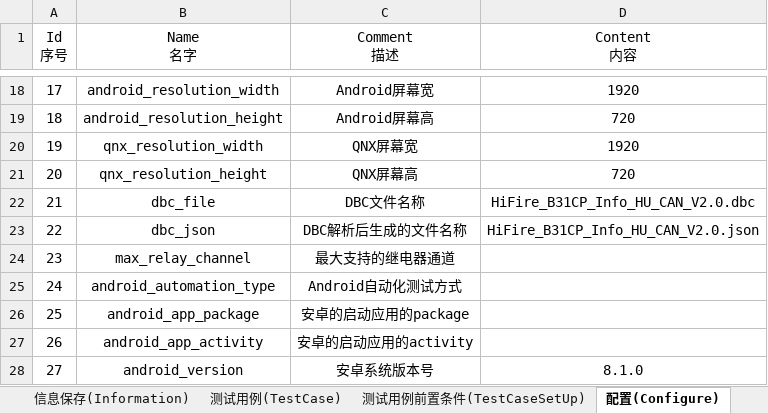
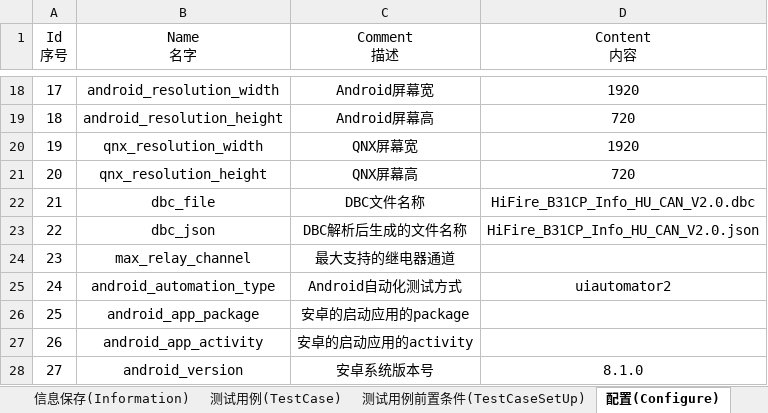
Before and after one commit to philosophy912/Sophia, an Excel workbook: file/template3S1.xlsx, sheet 配置(Configure), drawn as a sheet; only a part is shown, gaps mark what is left out; values as stored, in another font and other column widths than the file's, no borders; the diff names each change by its address in the sheet, - before the commit and + after, or states it on an @@ line.

```diff
--- a/file/template3S1.xlsx (sheet 配置(Configure))
+++ b/file/template3S1.xlsx (sheet 配置(Configure))
-D25 (Content 内容): (empty)
+D25 (Content 内容): uiautomator2
```
Also changed, not shown: sheet 截图操作(ScreenShotAction), sheet 测试用例(TestCase), 18 other files.
